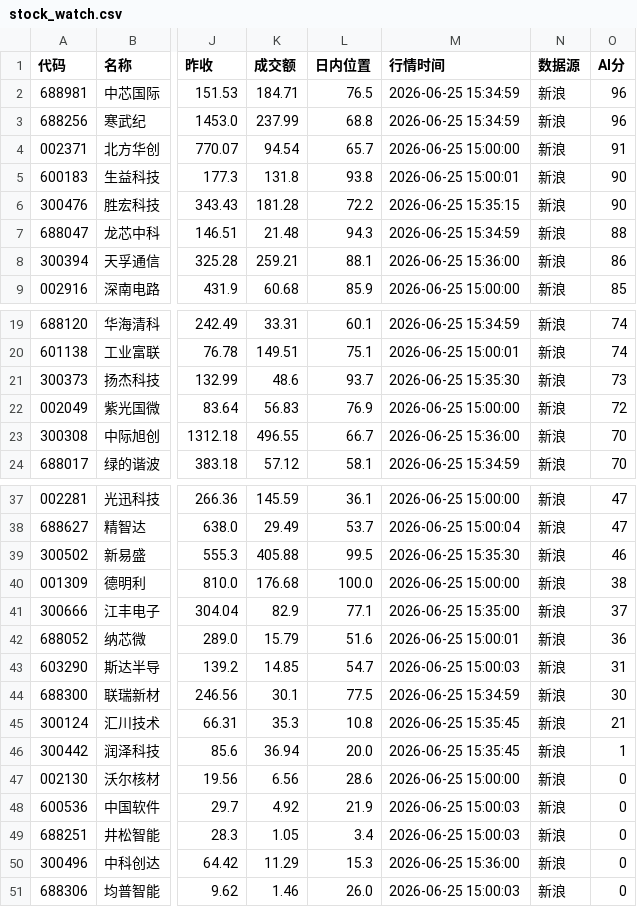
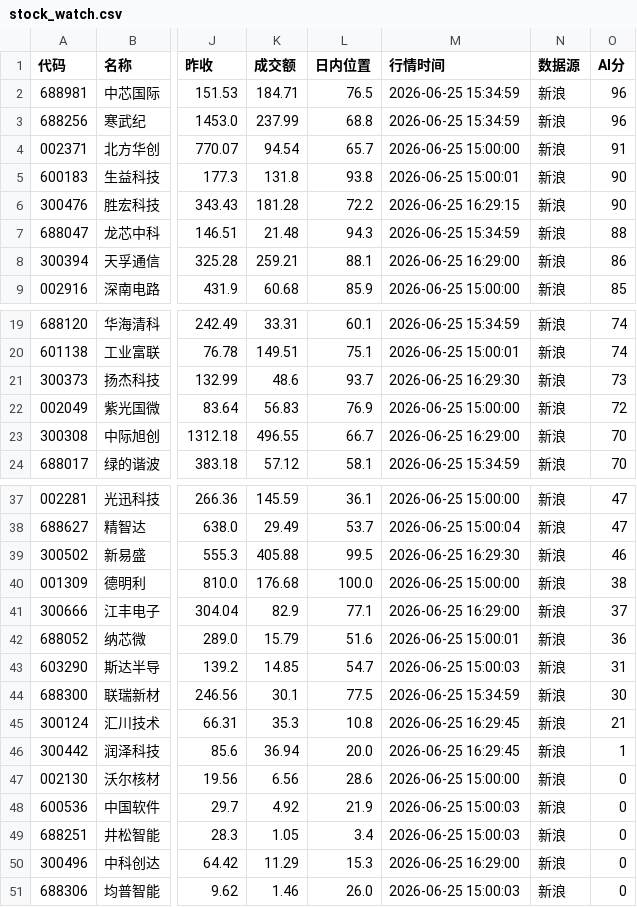
Before and after one commit to chenrj985-ai/stock, a CSV file: stock_output/stock_watch.csv, drawn as a sheet; only a part is shown, gaps mark what is left out; the diff covers the shown part only; the diff names each change by its address in the sheet, - before the commit and + after, or states it on an @@ line.

```diff
--- a/stock_output/stock_watch.csv
+++ b/stock_output/stock_watch.csv
-M6 (行情时间): 2026-06-25 15:35:15
+M6 (行情时间): 2026-06-25 16:29:15
-M8 (行情时间): 2026-06-25 15:36:00
+M8 (行情时间): 2026-06-25 16:29:00
-M21 (行情时间): 2026-06-25 15:35:30
+M21 (行情时间): 2026-06-25 16:29:30
-M23 (行情时间): 2026-06-25 15:36:00
+M23 (行情时间): 2026-06-25 16:29:00
-M39 (行情时间): 2026-06-25 15:35:30
+M39 (行情时间): 2026-06-25 16:29:30
-M41 (行情时间): 2026-06-25 15:35:00
+M41 (行情时间): 2026-06-25 16:29:00
-M45:M46 (行情时间): 2026-06-25 15:35:45
+M45:M46 (行情时间): 2026-06-25 16:29:45
-M50 (行情时间): 2026-06-25 15:36:00
+M50 (行情时间): 2026-06-25 16:29:00
```
Also changed, not shown: 2 edited cells elsewhere in this file, 4 other files.
